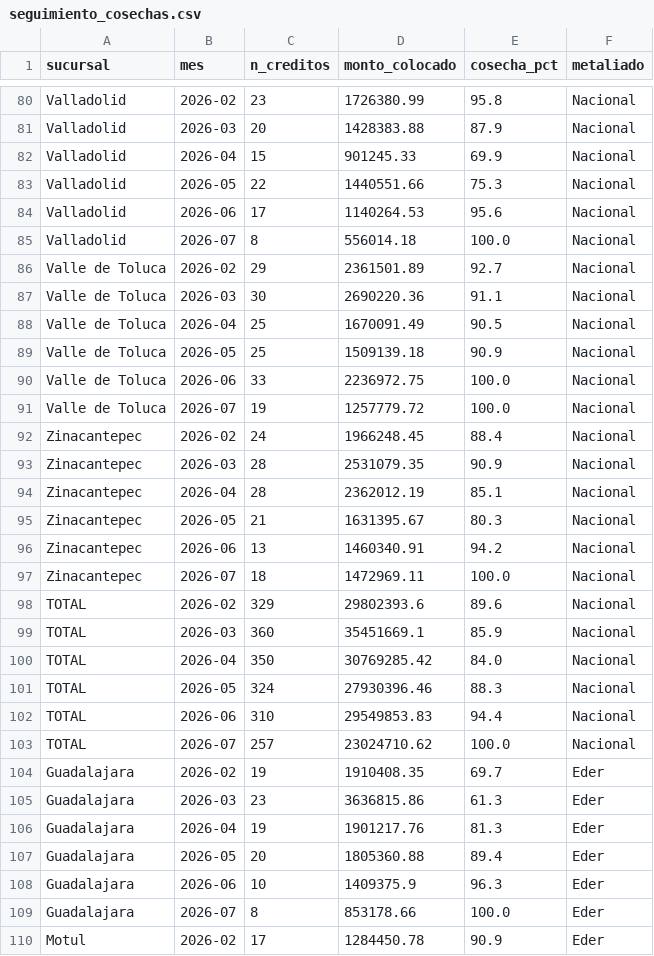
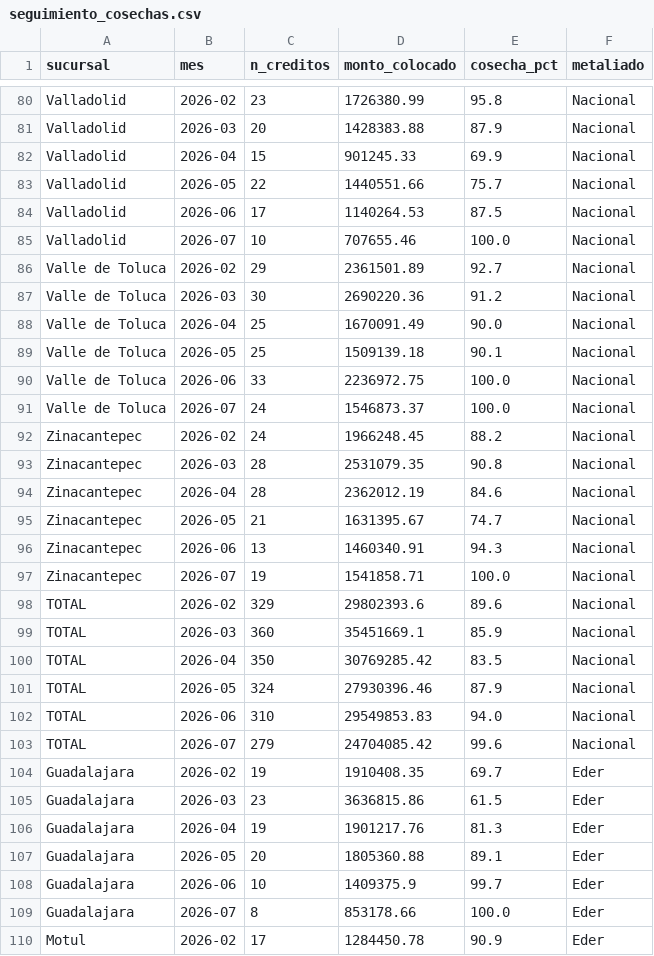
Before and after one commit to AntonioToral1/meta-seguimiento, a CSV file: data/seguimiento_cosechas.csv, drawn as a sheet; only a part is shown, gaps mark what is left out; the diff covers the shown part only.

```diff
--- a/data/seguimiento_cosechas.csv
+++ b/data/seguimiento_cosechas.csv
@@ -82,28 +82,28 @@ Valladolid,2026-03,20,1428383.88,87.9,Nacional
 Valladolid,2026-04,15,901245.33,69.9,Nacional
-Valladolid,2026-05,22,1440551.66,75.3,Nacional
-Valladolid,2026-06,17,1140264.53,95.6,Nacional
-Valladolid,2026-07,8,556014.18,100.0,Nacional
+Valladolid,2026-05,22,1440551.66,75.7,Nacional
+Valladolid,2026-06,17,1140264.53,87.5,Nacional
+Valladolid,2026-07,10,707655.46,100.0,Nacional
 Valle de Toluca,2026-02,29,2361501.89,92.7,Nacional
-Valle de Toluca,2026-03,30,2690220.36,91.1,Nacional
-Valle de Toluca,2026-04,25,1670091.49,90.5,Nacional
-Valle de Toluca,2026-05,25,1509139.18,90.9,Nacional
+Valle de Toluca,2026-03,30,2690220.36,91.2,Nacional
+Valle de Toluca,2026-04,25,1670091.49,90.0,Nacional
+Valle de Toluca,2026-05,25,1509139.18,90.1,Nacional
 Valle de Toluca,2026-06,33,2236972.75,100.0,Nacional
-Valle de Toluca,2026-07,19,1257779.72,100.0,Nacional
-Zinacantepec,2026-02,24,1966248.45,88.4,Nacional
-Zinacantepec,2026-03,28,2531079.35,90.9,Nacional
-Zinacantepec,2026-04,28,2362012.19,85.1,Nacional
-Zinacantepec,2026-05,21,1631395.67,80.3,Nacional
-Zinacantepec,2026-06,13,1460340.91,94.2,Nacional
-Zinacantepec,2026-07,18,1472969.11,100.0,Nacional
+Valle de Toluca,2026-07,24,1546873.37,100.0,Nacional
+Zinacantepec,2026-02,24,1966248.45,88.2,Nacional
+Zinacantepec,2026-03,28,2531079.35,90.8,Nacional
+Zinacantepec,2026-04,28,2362012.19,84.6,Nacional
+Zinacantepec,2026-05,21,1631395.67,74.7,Nacional
+Zinacantepec,2026-06,13,1460340.91,94.3,Nacional
+Zinacantepec,2026-07,19,1541858.71,100.0,Nacional
 TOTAL,2026-02,329,29802393.6,89.6,Nacional
 TOTAL,2026-03,360,35451669.1,85.9,Nacional
-TOTAL,2026-04,350,30769285.42,84.0,Nacional
-TOTAL,2026-05,324,27930396.46,88.3,Nacional
-TOTAL,2026-06,310,29549853.83,94.4,Nacional
-TOTAL,2026-07,257,23024710.62,100.0,Nacional
+TOTAL,2026-04,350,30769285.42,83.5,Nacional
+TOTAL,2026-05,324,27930396.46,87.9,Nacional
+TOTAL,2026-06,310,29549853.83,94.0,Nacional
+TOTAL,2026-07,279,24704085.42,99.6,Nacional
 Guadalajara,2026-02,19,1910408.35,69.7,Eder
-Guadalajara,2026-03,23,3636815.86,61.3,Eder
+Guadalajara,2026-03,23,3636815.86,61.5,Eder
 Guadalajara,2026-04,19,1901217.76,81.3,Eder
-Guadalajara,2026-05,20,1805360.88,89.4,Eder
-Guadalajara,2026-06,10,1409375.9,96.3,Eder
+Guadalajara,2026-05,20,1805360.88,89.1,Eder
+Guadalajara,2026-06,10,1409375.9,99.7,Eder
 Guadalajara,2026-07,8,853178.66,100.0,Eder
```
Also changed, not shown: 158 edited cells elsewhere in this file, data/seguimiento_metaliados.csv.
